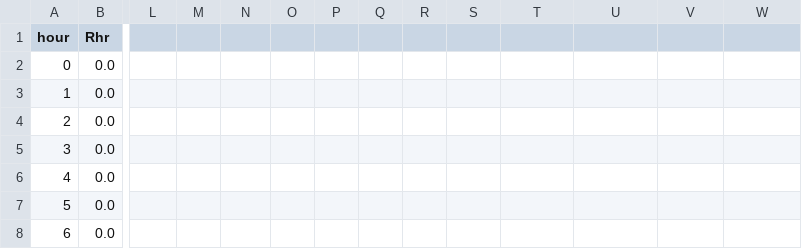
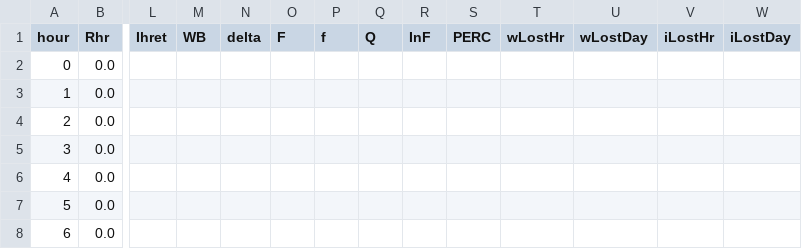
Before and after one commit to jiadw007/irrigation-java, a CSV file: ETContorller-result.csv, drawn as a sheet; only a part is shown, gaps mark what is left out; the diff names each change by its address in the sheet, - before the commit and + after, or states it on an @@ line.

Commit message:
add wLostHr wLostDay iLostHr iLostDay first commit

```diff
--- a/ETContorller-result.csv
+++ b/ETContorller-result.csv
-L1: (empty)
+L1: Ihret
-M1: (empty)
+M1: WB
-N1: (empty)
+N1: delta
-O1: (empty)
+O1: F
-P1: (empty)
+P1: f
-Q1: (empty)
+Q1: Q
-R1: (empty)
+R1: InF
-S1: (empty)
+S1: PERC
-T1: (empty)
+T1: wLostHr
-U1: (empty)
+U1: wLostDay
-V1: (empty)
+V1: iLostHr
-W1: (empty)
+W1: iLostDay
```
Also changed, not shown: 16 other files.
